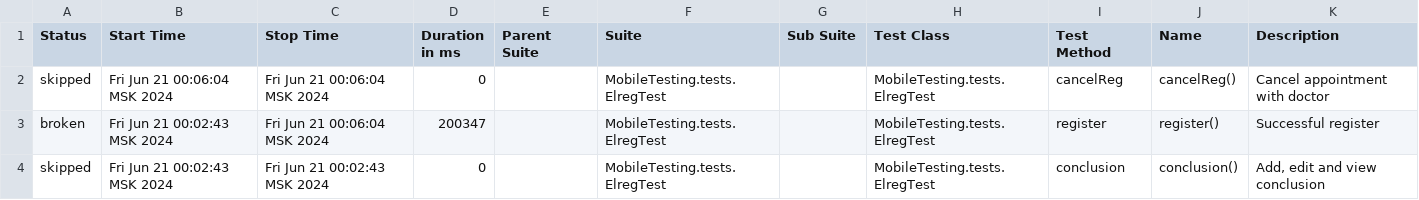
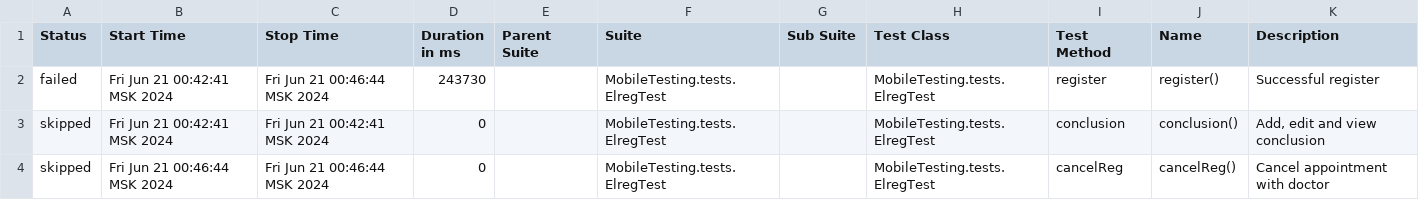
Before and after one commit to devops-ot/allure, a CSV file: data/suites.csv, drawn as a sheet.

Commit message:
ElregTest

```diff
--- a/data/suites.csv
+++ b/data/suites.csv
@@ -1,4 +1,4 @@
 "Status","Start Time","Stop Time","Duration in ms","Parent Suite","Suite","Sub Suite","Test Class","Test Method","Name","Description"
-"skipped","Fri Jun 21 00:06:04 MSK 2024","Fri Jun 21 00:06:04 MSK 2024","0","","MobileTesting.tests.ElregTest","","MobileTesting.tests.ElregTest","cancelReg","cancelReg()","Cancel appointment with doctor"
-"broken","Fri Jun 21 00:02:43 MSK 2024","Fri Jun 21 00:06:04 MSK 2024","200347","","MobileTesting.tests.ElregTest","","MobileTesting.tests.ElregTest","register","register()","Successful register"
-"skipped","Fri Jun 21 00:02:43 MSK 2024","Fri Jun 21 00:02:43 MSK 2024","0","","MobileTesting.tests.ElregTest","","MobileTesting.tests.ElregTest","conclusion","conclusion()","Add, edit and view conclusion"
+"failed","Fri Jun 21 00:42:41 MSK 2024","Fri Jun 21 00:46:44 MSK 2024","243730","","MobileTesting.tests.ElregTest","","MobileTesting.tests.ElregTest","register","register()","Successful register"
+"skipped","Fri Jun 21 00:42:41 MSK 2024","Fri Jun 21 00:42:41 MSK 2024","0","","MobileTesting.tests.ElregTest","","MobileTesting.tests.ElregTest","conclusion","conclusion()","Add, edit and view conclusion"
+"skipped","Fri Jun 21 00:46:44 MSK 2024","Fri Jun 21 00:46:44 MSK 2024","0","","MobileTesting.tests.ElregTest","","MobileTesting.tests.ElregTest","cancelReg","cancelReg()","Cancel appointment with doctor"
```
Also changed, not shown: 37 other files.
